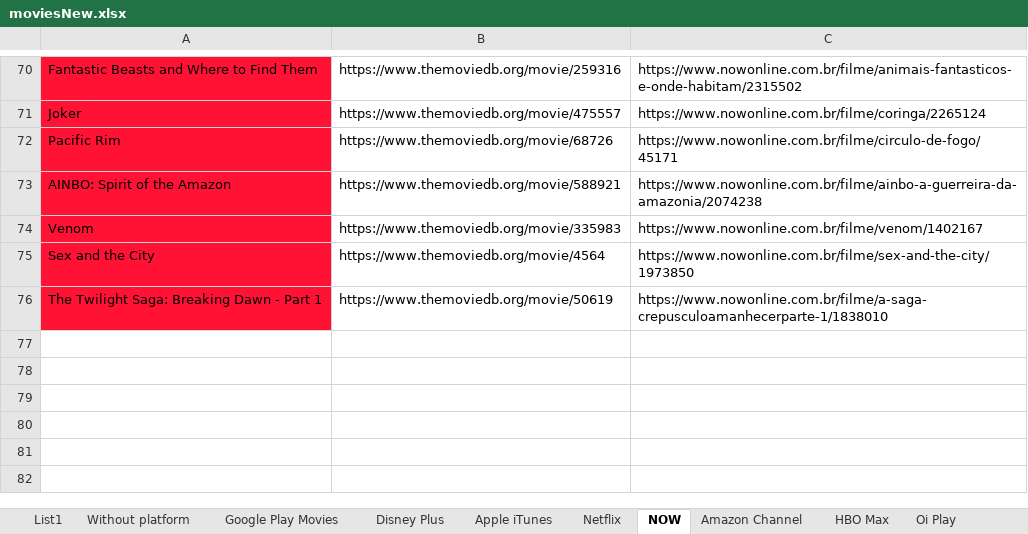
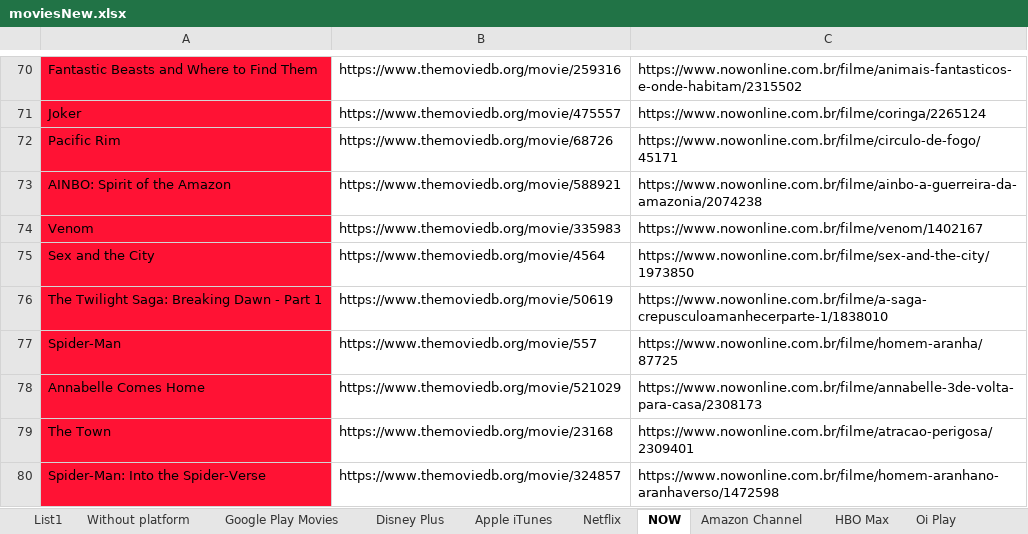
Before and after one commit to Zusykss/filmsdownloader, an Excel workbook: MoviesParser/bin/Debug/net6.0/moviesNew.xlsx, sheet NOW, drawn as a sheet; only a part is shown, gaps mark what is left out; values as stored, in another font and other column widths than the file's, no borders; the diff names each change by its address in the sheet, - before the commit and + after, or states it on an @@ line.

```diff
--- a/MoviesParser/bin/Debug/net6.0/moviesNew.xlsx (sheet NOW)
+++ b/MoviesParser/bin/Debug/net6.0/moviesNew.xlsx (sheet NOW)
+row 77: Spider-Man | https://www.themoviedb.org/movie/557 | https://www.nowonline.com.br/filme/homem-aranha/87725
+row 78: Annabelle Comes Home | https://www.themoviedb.org/movie/521029 | https://www.nowonline.com.br/filme/annabelle-3de-volta-para-casa/2308173
+row 79: The Town | https://www.themoviedb.org/movie/23168 | https://www.nowonline.com.br/filme/atracao-perigosa/2309401
+row 80: Spider-Man: Into the Spider-Verse | https://www.themoviedb.org/movie/324857 | https://www.nowonline.com.br/filme/homem-aranhano-aranhaverso/1472598
```
Also changed, not shown: sheet Disney Plus, sheet Netflix, sheet Apple iTunes, sheet HBO Max, sheet Claro video, sheet Amazon Channel, 10 more sheets, 1 other file.
